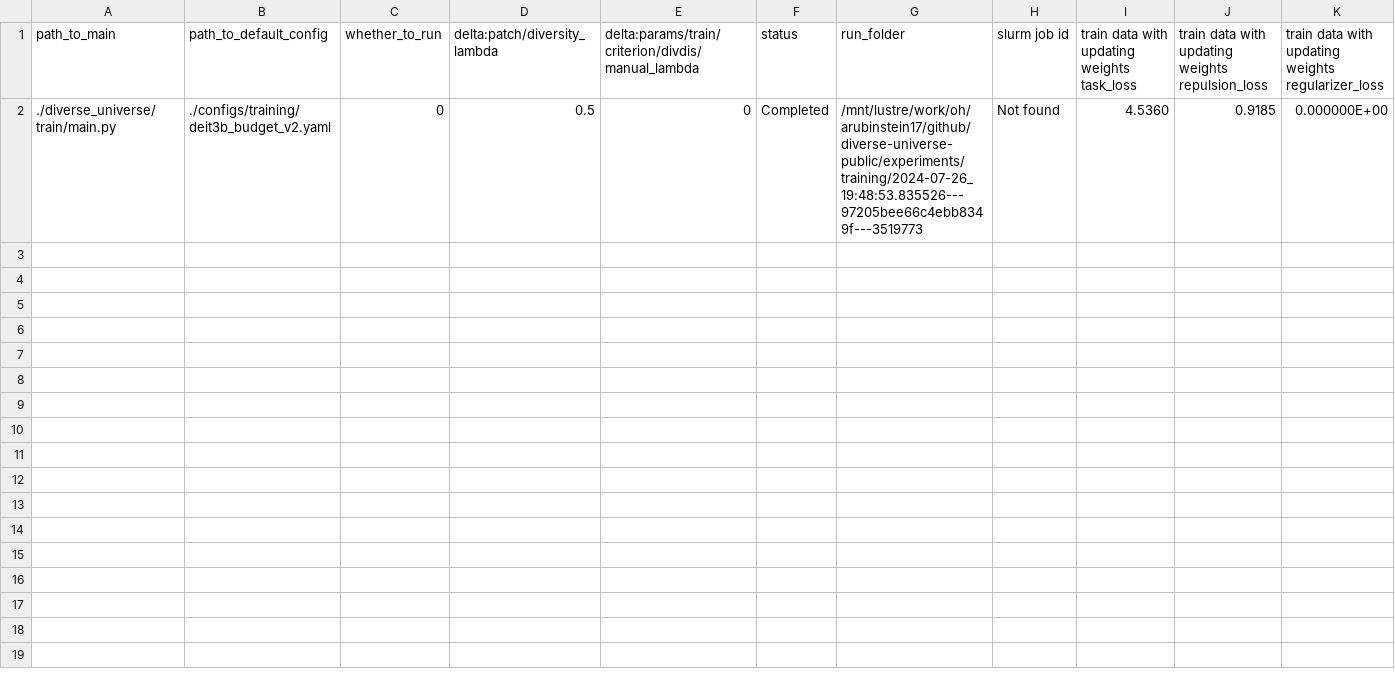
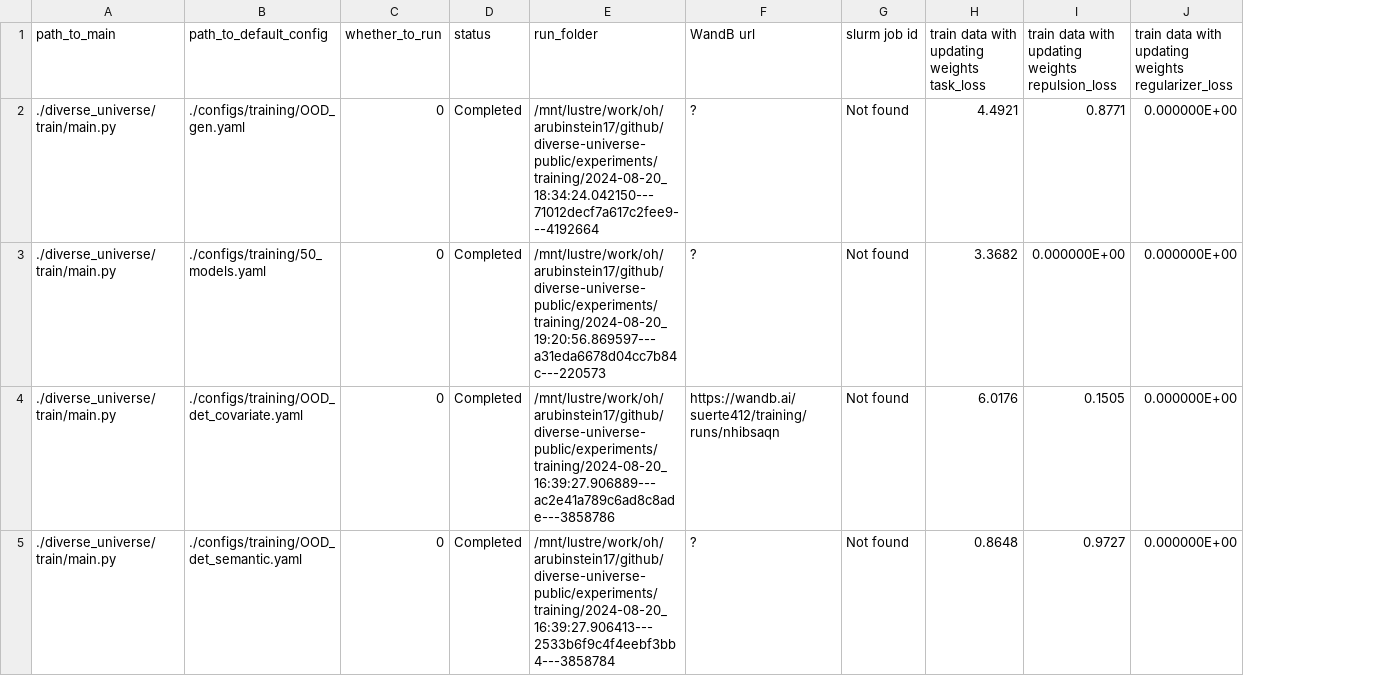
Before and after one commit to AlexanderRubinstein/diverse-universe-public, a CSV file: result_sheets/training_filled.csv, drawn as a sheet; only a part is shown; removed rows and columns are numbered as before the commit, all else as after; rows hold the shown columns only; the diff names each change by its address in the sheet, - before the commit and + after, or states it on an @@ line.

Commit message:
Add filled training csv

```diff
--- a/result_sheets/training_filled.csv
+++ b/result_sheets/training_filled.csv
-column D (delta:patch/diversity_lambda), empty
-column E, row 1: delta:params/train/criterion/divdis/manual_lambda
+column F (WandB url), empty
-row 2: ./diverse_universe/train/main.py | ./configs/training/deit3b_budget_v2.yaml | 0 | 0.5 | 0 | Completed | /mnt/lustre/work/oh/arubinstein17/github/diverse-universe-public/experiments/training/2024-07-26_19:48:53.835526---97205bee66c4ebb8349f---3519773 | Not found | 4.5360 | 0.9185 | 0.000000E+00
+row 2: ./diverse_universe/train/main.py | ./configs/training/OOD_gen.yaml | 0 | Completed | /mnt/lustre/work/oh/arubinstein17/github/diverse-universe-public/experiments/training/2024-08-20_18:34:24.042150---71012decf7a617c2fee9---4192664 | ? | Not found | 4.4921 | 0.8771 | 0.000000E+00
+row 3: ./diverse_universe/train/main.py | ./configs/training/50_models.yaml | 0 | Completed | /mnt/lustre/work/oh/arubinstein17/github/diverse-universe-public/experiments/training/2024-08-20_19:20:56.869597---a31eda6678d04cc7b84c---220573 | ? | Not found | 3.3682 | 0.000000E+00 | 0.000000E+00
+row 4: ./diverse_universe/train/main.py | ./configs/training/OOD_det_covariate.yaml | 0 | Completed | /mnt/lustre/work/oh/arubinstein17/github/diverse-universe-public/experiments/training/2024-08-20_16:39:27.906889---ac2e41a789c6ad8c8ade---3858786 | https://wandb.ai/suerte412/training/runs/nhibsaqn | Not found | 6.0176 | 0.1505 | 0.000000E+00
+row 5: ./diverse_universe/train/main.py | ./configs/training/OOD_det_semantic.yaml | 0 | Completed | /mnt/lustre/work/oh/arubinstein17/github/diverse-universe-public/experiments/training/2024-08-20_16:39:27.906413---2533b6f9c4f4eebf3bb4---3858784 | ? | Not found | 0.8648 | 0.9727 | 0.000000E+00
```
